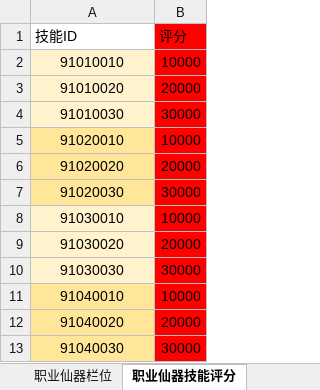
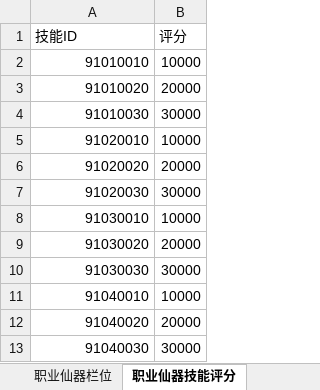
Before and after one commit to rickymta/op-h5, an Excel workbook: server/excel/release/class-immortal-artifact.xlsx, sheet 职业仙器技能评分, drawn as a sheet; values as stored, in another font and other column widths than the file's, no borders; conditional formats not drawn; the diff names each change by its address in the sheet, - before the commit and + after, or states it on an @@ line.

```diff
--- a/server/excel/release/class-immortal-artifact.xlsx (sheet 职业仙器技能评分)
+++ b/server/excel/release/class-immortal-artifact.xlsx (sheet 职业仙器技能评分)
-B1:B13 fill: #FF0000
+B1:B13 fill: none
-A2:A13 alignment: center
+A2:A13 alignment: right
-A2:A4 fill: #FFF2CC
+A2:A4 fill: none
-A5:A7 fill: #FFE699
+A5:A7 fill: none
-A8:A10 fill: #FFF2CC
+A8:A10 fill: none
-A11:A13 fill: #FFE699
+A11:A13 fill: none
```
Also changed, not shown: sheet 职业仙器基础, sheet 职业仙器栏位, formulas that keep their value, server/excel/release/divine-dragon.xlsx, server/excel/release/divine-equipment.xlsx, 7 other files.
